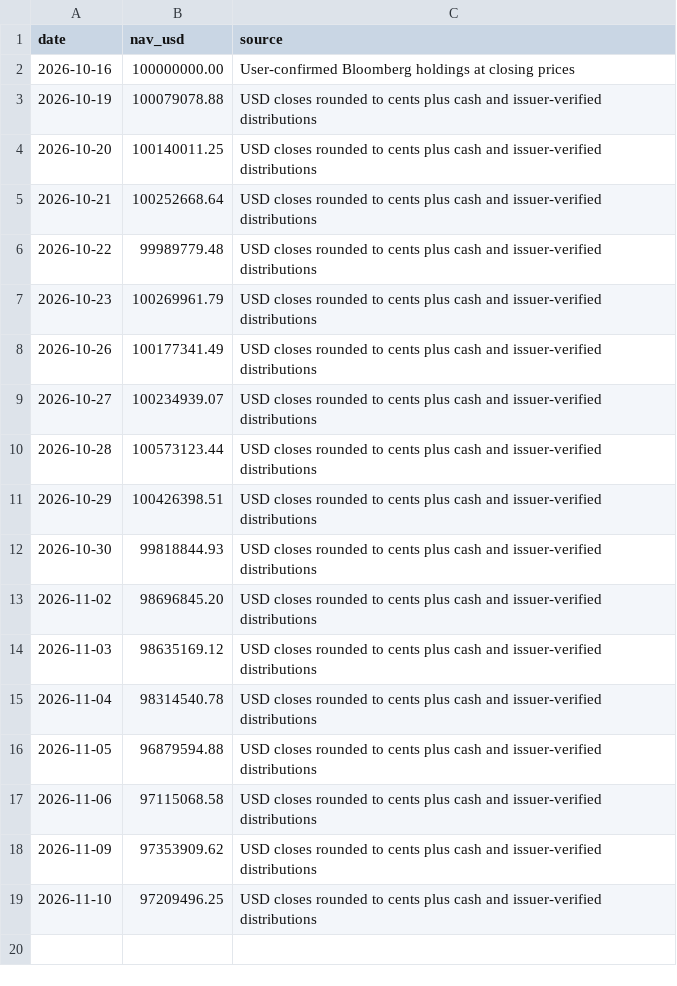
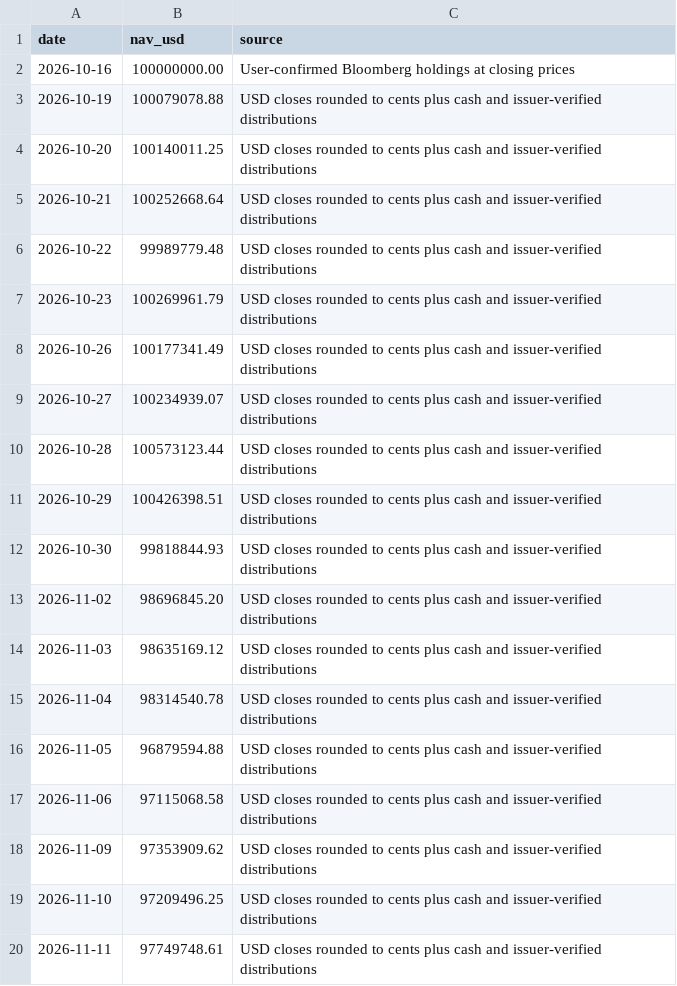
Before and after one commit to kybeka/meridian-capital, a CSV file: dist/data/challenge-valuations.csv, drawn as a sheet; the diff names each change by its address in the sheet, - before the commit and + after, or states it on an @@ line.

Commit message:
fix(tracking): accept rounded vendor dividend events

```diff
--- a/dist/data/challenge-valuations.csv
+++ b/dist/data/challenge-valuations.csv
+row 20: 2026-11-11 | 97749748.61 | USD closes rounded to cents plus cash and issuer-verified distributions
```
Also changed, not shown: 5 other files.
